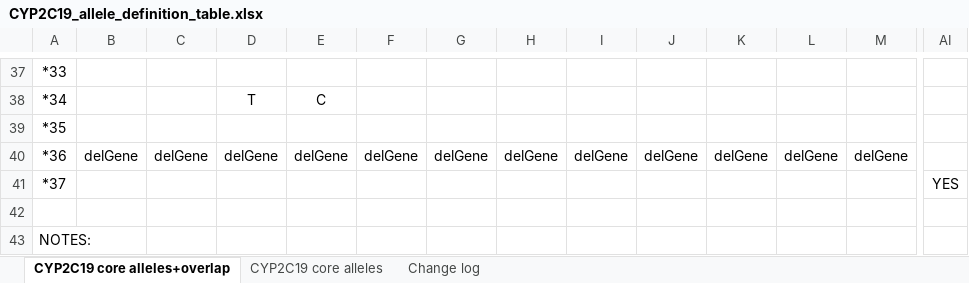
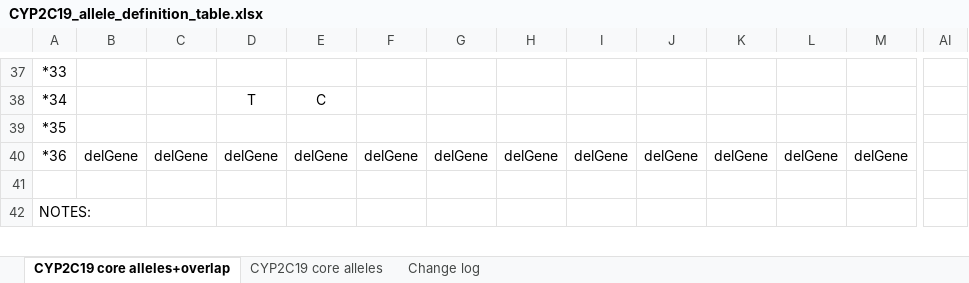
Before and after one commit to chadapohn/pgkb_hap_parser, an Excel workbook: definition/xlsx/CYP2C19_allele_definition_table.xlsx, sheet CYP2C19 core alleles+overlap, drawn as a sheet; only a part is shown, gaps mark what is left out; values as stored, in another font and other column widths than the file's, no borders; rows hold the shown columns only; the diff names each change by its address in the sheet, - before the commit and + after, or states it on an @@ line.

Commit message:
Delete *37 of CYP2C19 due to partial deletion

```diff
--- a/definition/xlsx/CYP2C19_allele_definition_table.xlsx (sheet CYP2C19 core alleles+overlap)
+++ b/definition/xlsx/CYP2C19_allele_definition_table.xlsx (sheet CYP2C19 core alleles+overlap)
-row 41: *37 |  |  |  |  |  |  |  |  |  |  |  |  | YES
```
